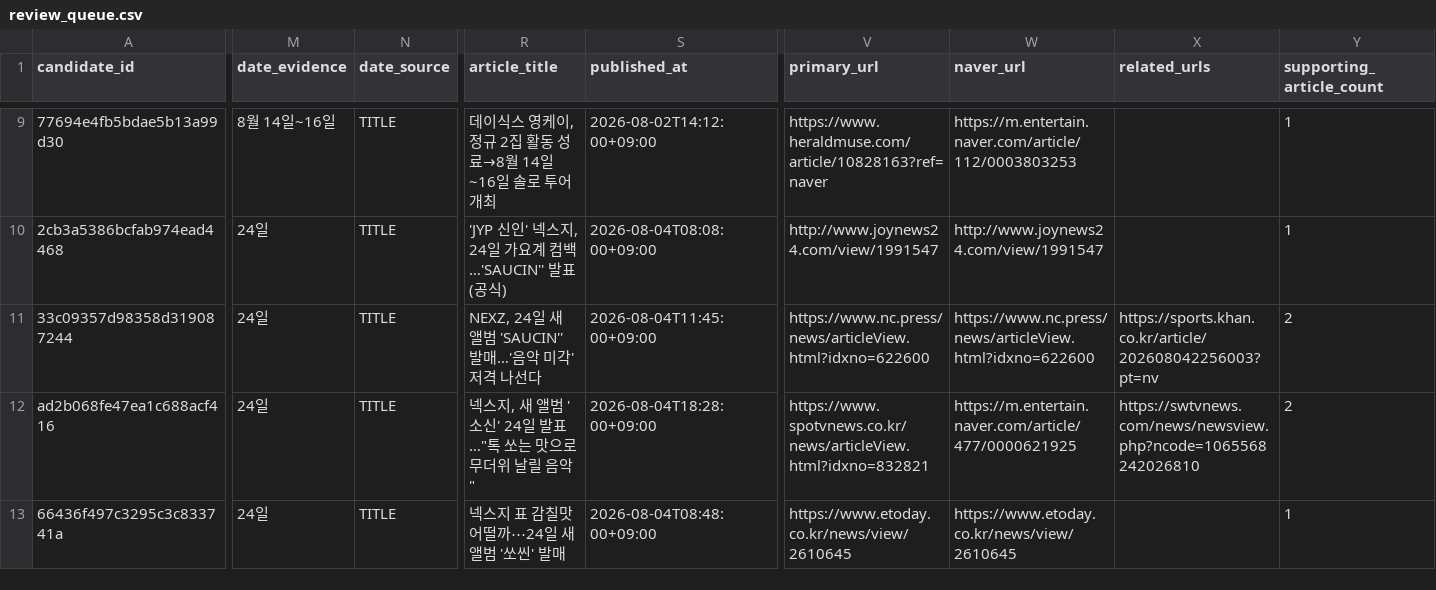
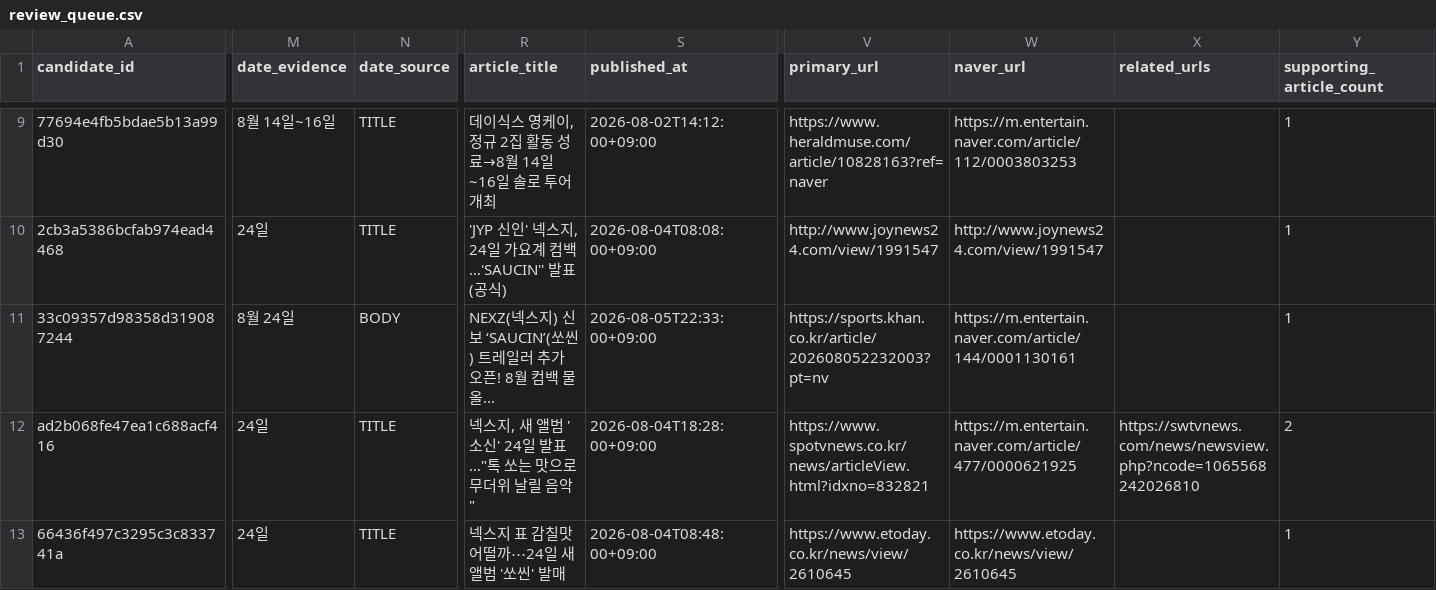
Before and after one commit to Jayjayredick/kpop-activity-calendar, a CSV file: data/review_queue.csv, drawn as a sheet; only a part is shown, gaps mark what is left out; the diff covers the shown part only; the diff names each change by its address in the sheet, - before the commit and + after, or states it on an @@ line.

```diff
--- a/data/review_queue.csv
+++ b/data/review_queue.csv
-M11 (date_evidence): 24일
+M11 (date_evidence): 8월 24일
-N11 (date_source): TITLE
+N11 (date_source): BODY
-R11 (article_title): NEXZ, 24일 새 앨범 'SAUCIN'' 발매…'음악 미각' 저격 나선다
+R11 (article_title): NEXZ(넥스지) 신보 ‘SAUCIN’(쏘씬) 트레일러 추가 오픈! 8월 컴백 물 올...
-S11 (published_at): 2026-08-04T11:45:00+09:00
+S11 (published_at): 2026-08-05T22:33:00+09:00
-V11 (primary_url): https://www.nc.press/news/articleView.html?idxno=622600
+V11 (primary_url): https://sports.khan.co.kr/article/202608052232003?pt=nv
-W11 (naver_url): https://www.nc.press/news/articleView.html?idxno=622600
+W11 (naver_url): https://m.entertain.naver.com/article/144/0001130161
-X11 (related_urls): https://sports.khan.co.kr/article/202608042256003?pt=nv
+X11 (related_urls): (empty)
-Y11 (supporting_article_count): 2
+Y11 (supporting_article_count): 1
```
Also changed, not shown: 2 added rows and 2 edited cells elsewhere in this file, data/daily_collected.csv, 2 other files.
